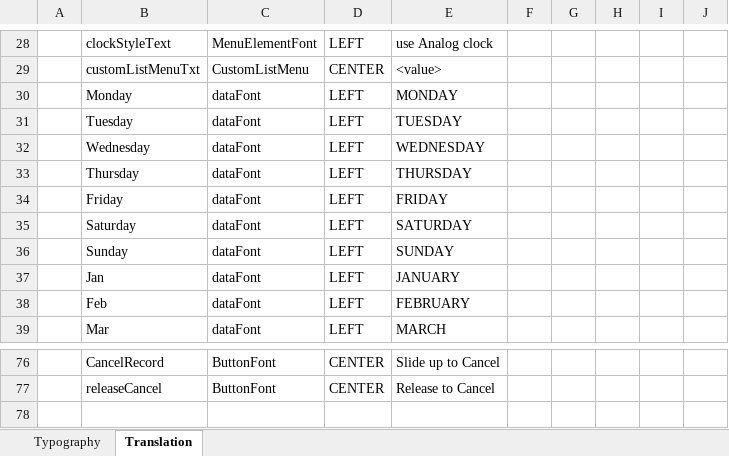
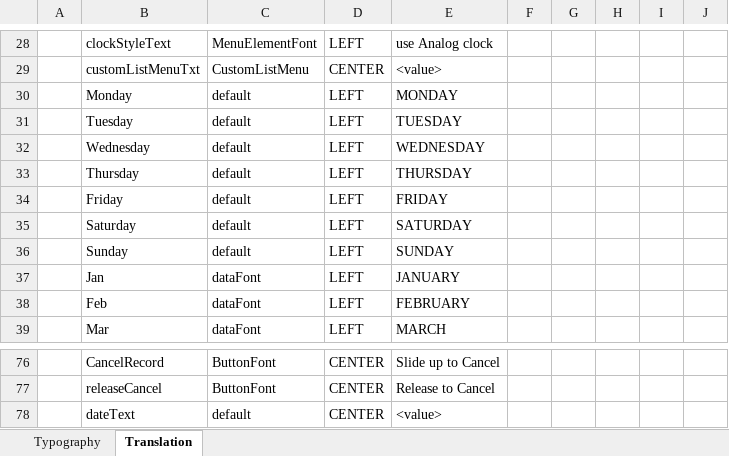
Before and after one commit to sunklCoin/MCU, an Excel workbook: touchGFX/Application/assets/texts/texts.xlsx, sheet Translation, drawn as a sheet; only a part is shown, gaps mark what is left out; values as stored, in another font and other column widths than the file's, no borders; table styles not drawn; the diff names each change by its address in the sheet, - before the commit and + after, or states it on an @@ line.

Commit message:
add in the clock screen to show date

```diff
--- a/touchGFX/Application/assets/texts/texts.xlsx (sheet Translation)
+++ b/touchGFX/Application/assets/texts/texts.xlsx (sheet Translation)
-C30:C36: dataFont
+C30:C36: default
+row 78:  | dateText | default | CENTER | <value>
```
Also changed, not shown: 18 other files.
